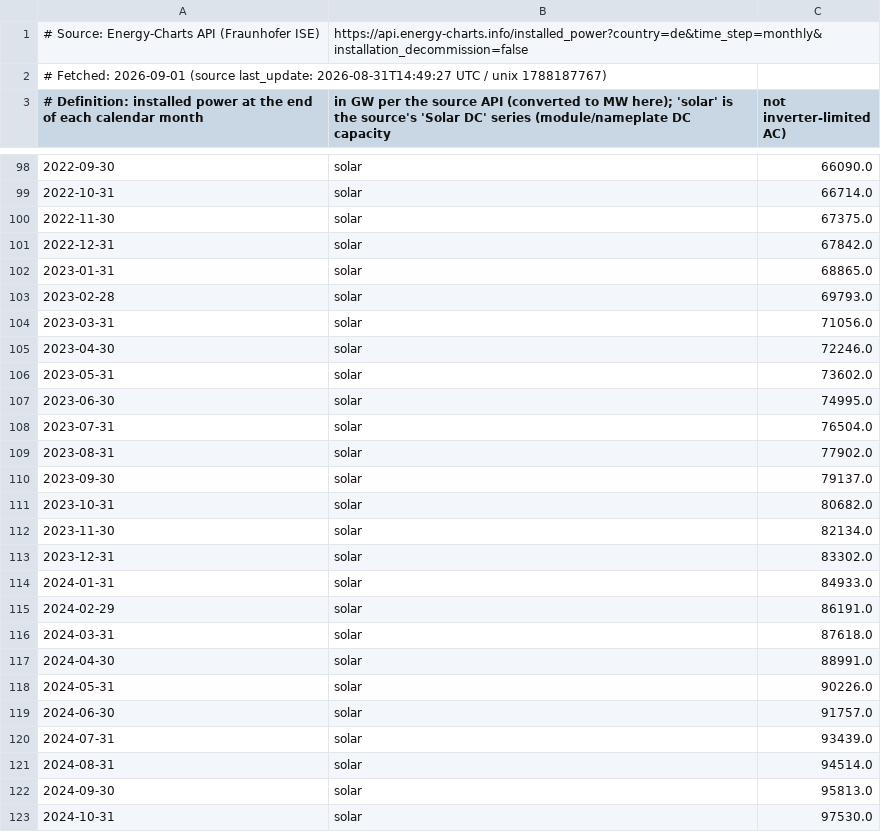
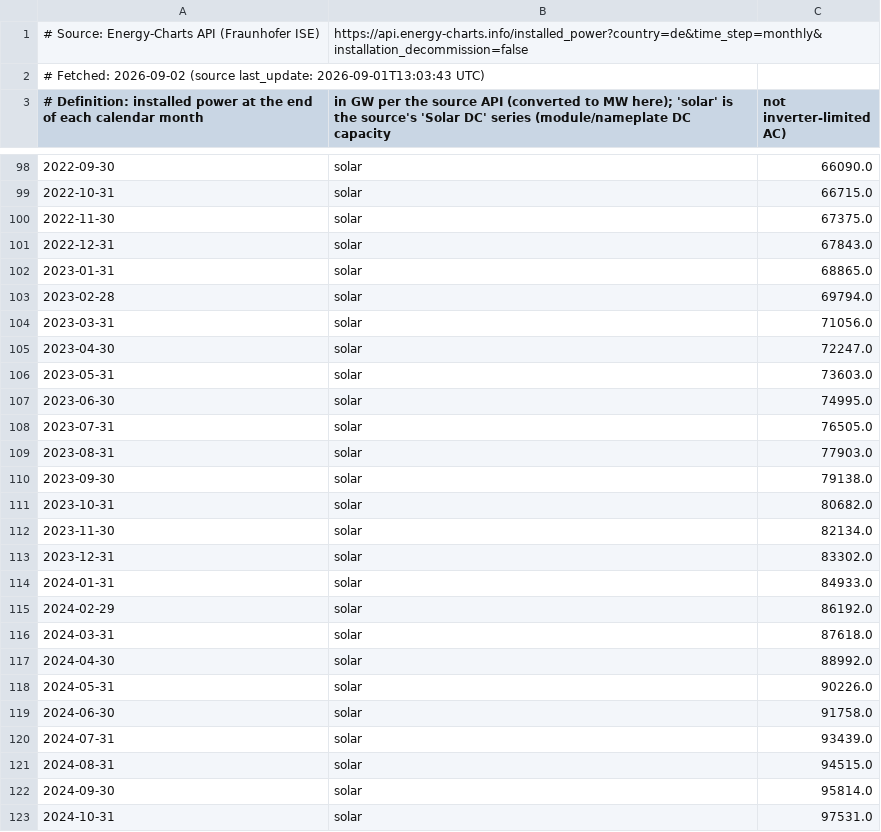
Before and after one commit to soentkeblindow/day-ahead-forecast-live-ops, a CSV file: data/capacity_anchors_public_registry.csv, drawn as a sheet; only a part is shown, gaps mark what is left out; the diff covers the shown part only; the diff names each change by its address in the sheet, - before the commit and + after, or states it on an @@ line.

```diff
--- a/data/capacity_anchors_public_registry.csv
+++ b/data/capacity_anchors_public_registry.csv
-A2: # Fetched: 2026-09-01 (source last_update: 2026-08-31T14:49:27 UTC / unix 1788187767)
+A2: # Fetched: 2026-09-02 (source last_update: 2026-09-01T13:03:43 UTC)
-C99 (not inverter-limited AC)): 66714.0
+C99 (not inverter-limited AC)): 66715.0
-C101 (not inverter-limited AC)): 67842.0
+C101 (not inverter-limited AC)): 67843.0
-C103 (not inverter-limited AC)): 69793.0
+C103 (not inverter-limited AC)): 69794.0
-C105 (not inverter-limited AC)): 72246.0
+C105 (not inverter-limited AC)): 72247.0
-C106 (not inverter-limited AC)): 73602.0
+C106 (not inverter-limited AC)): 73603.0
-C108 (not inverter-limited AC)): 76504.0
+C108 (not inverter-limited AC)): 76505.0
-C109 (not inverter-limited AC)): 77902.0
+C109 (not inverter-limited AC)): 77903.0
-C110 (not inverter-limited AC)): 79137.0
+C110 (not inverter-limited AC)): 79138.0
-C115 (not inverter-limited AC)): 86191.0
+C115 (not inverter-limited AC)): 86192.0
-C117 (not inverter-limited AC)): 88991.0
+C117 (not inverter-limited AC)): 88992.0
-C119 (not inverter-limited AC)): 91757.0
+C119 (not inverter-limited AC)): 91758.0
-C121 (not inverter-limited AC)): 94514.0
+C121 (not inverter-limited AC)): 94515.0
-C122 (not inverter-limited AC)): 95813.0
+C122 (not inverter-limited AC)): 95814.0
-C123 (not inverter-limited AC)): 97530.0
+C123 (not inverter-limited AC)): 97531.0
```
Also changed, not shown: 1 added row, 1 removed row and 44 edited cells elsewhere in this file, outputs/results/renewables_backtest.csv, 10 other files.
